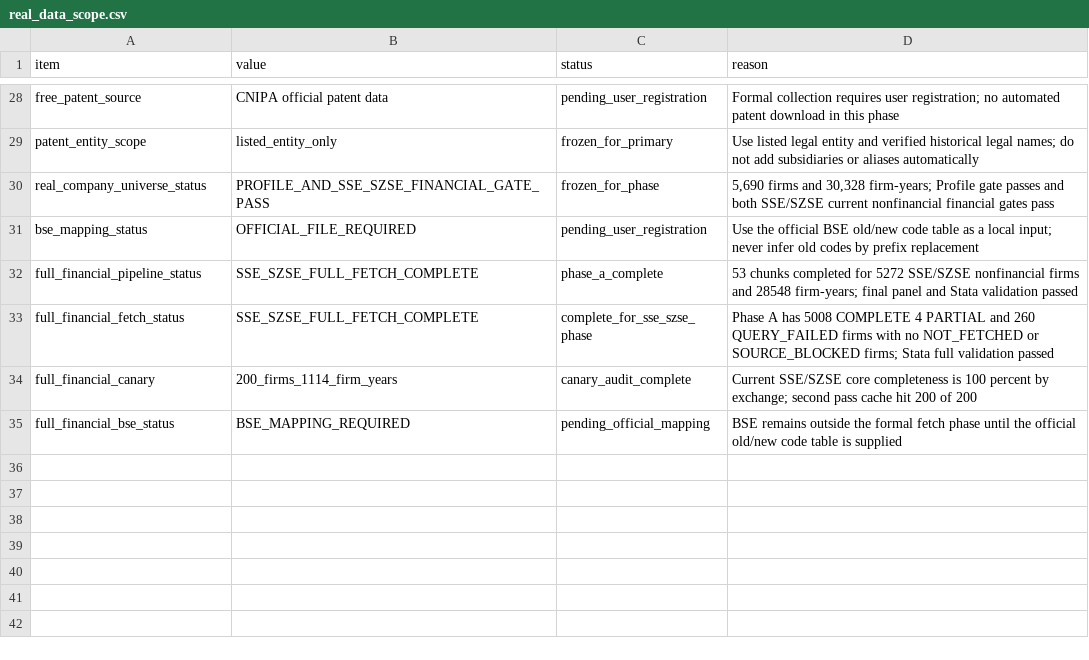
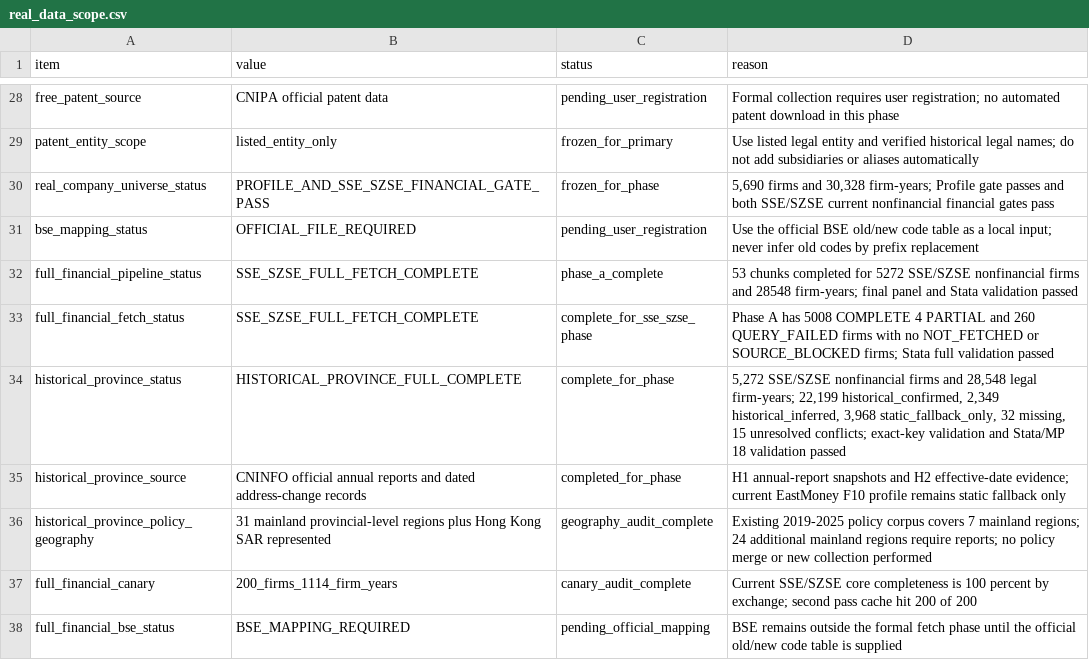
Before and after one commit to Kite-P/Research-Policy_Innovation_Demo, a CSV file: metadata/real_data_scope.csv, drawn as a sheet; only a part is shown, gaps mark what is left out; the diff names each change by its address in the sheet, - before the commit and + after, or states it on an @@ line.

```diff
--- a/metadata/real_data_scope.csv
+++ b/metadata/real_data_scope.csv
+row 34: historical_province_status | HISTORICAL_PROVINCE_FULL_COMPLETE | complete_for_phase | 5,272 SSE/SZSE nonfinancial firms and 28,548 legal firm-years; 22,199 historical_confirmed, 2,349 historical_inferred, 3,968 static_fallback_only, 32 missing, 15 unresolved conflicts; exact-key validation and Stata/MP 18 validation passed
+row 35: historical_province_source | CNINFO official annual reports and dated address-change records | completed_for_phase | H1 annual-report snapshots and H2 effective-date evidence; current EastMoney F10 profile remains static fallback only
+row 36: historical_province_policy_geography | 31 mainland provincial-level regions plus Hong Kong SAR represented | geography_audit_complete | Existing 2019-2025 policy corpus covers 7 mainland regions; 24 additional mainland regions require reports; no policy merge or new collection performed
```
Also changed, not shown: 7 other files.
